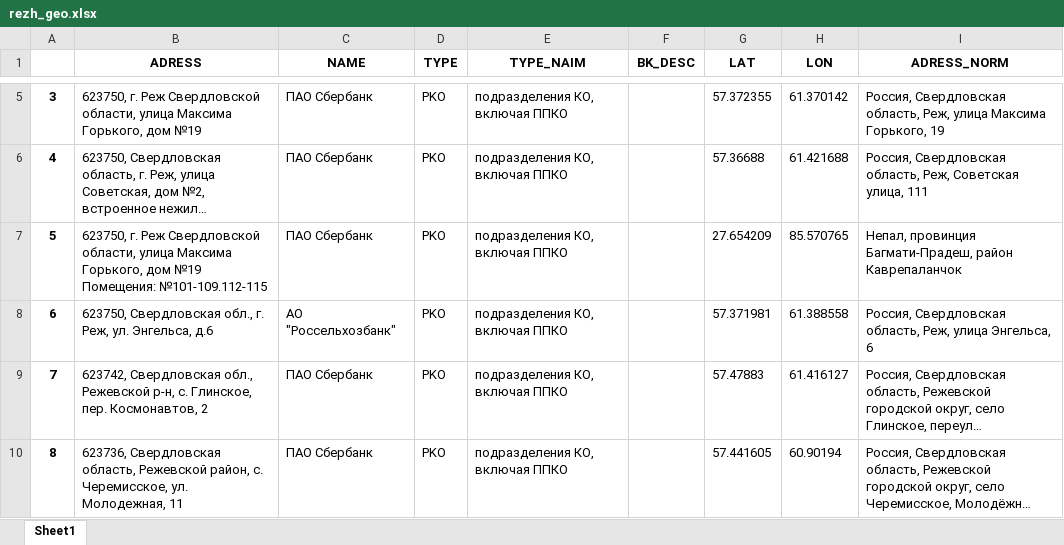
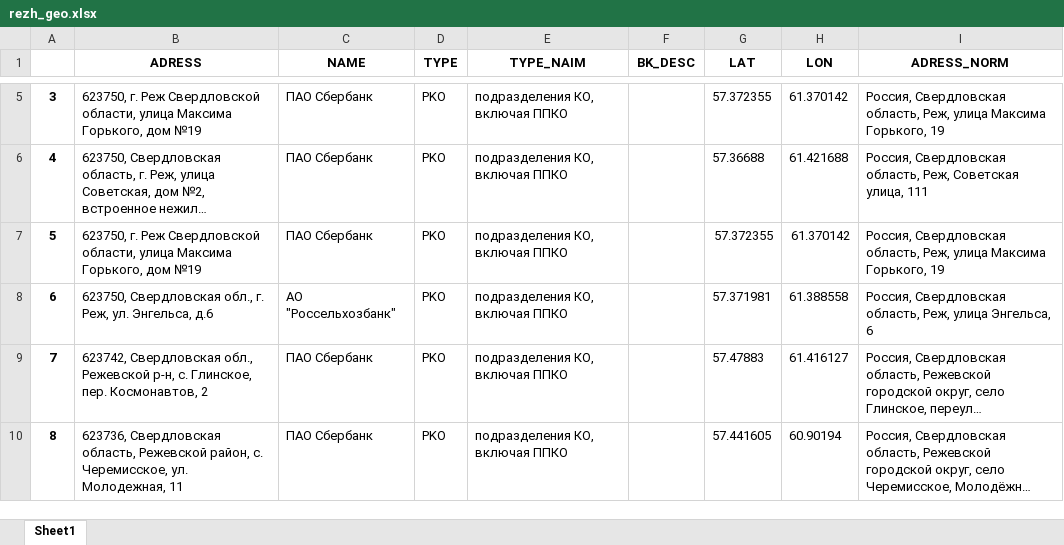
Before and after one commit to rldba/KD_map, an Excel workbook: python/DataSets/rezh_geo.xlsx, sheet Sheet1, drawn as a sheet; only a part is shown, gaps mark what is left out; long unchanged cells end in …; values as stored, in another font and other column widths than the file's, no borders; the diff names each change by its address in the sheet, - before the commit and + after, or states it on an @@ line.

```diff
--- a/python/DataSets/rezh_geo.xlsx (sheet Sheet1)
+++ b/python/DataSets/rezh_geo.xlsx (sheet Sheet1)
-B7 (ADRESS): …дом №19 Помещения: №101-109.112-115
+B7 (ADRESS): …дом №19
-G7 (LAT): 27.654209
+G7 (LAT): 57.372355
-H7 (LON): 85.570765
+H7 (LON): 61.370142
-I7 (ADRESS_NORM): Непал, провинция Багмати-Прадеш, район Каврепаланчок
+I7 (ADRESS_NORM): Россия, Свердловская область, Реж, улица Максима Горького, 19
```
Also changed, not shown: python/DataSets/rezh.xlsx, 1 other file.
